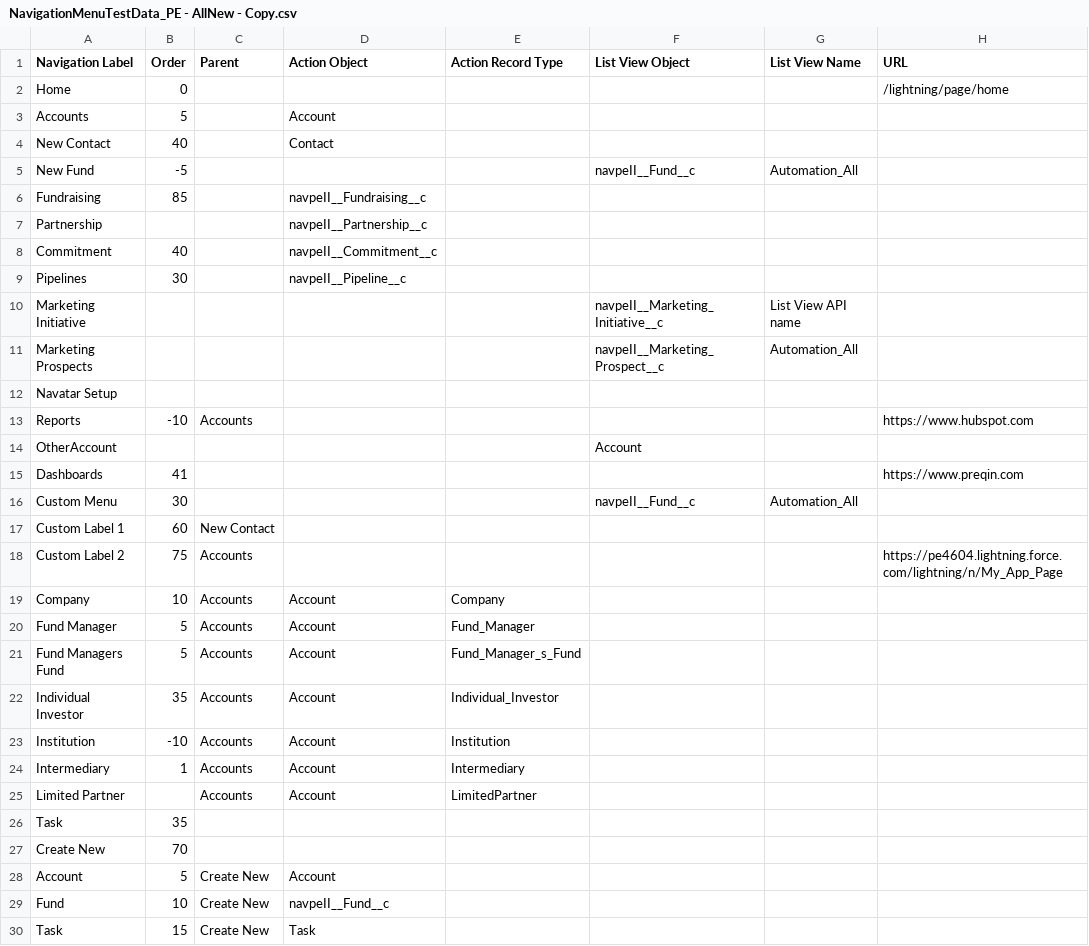
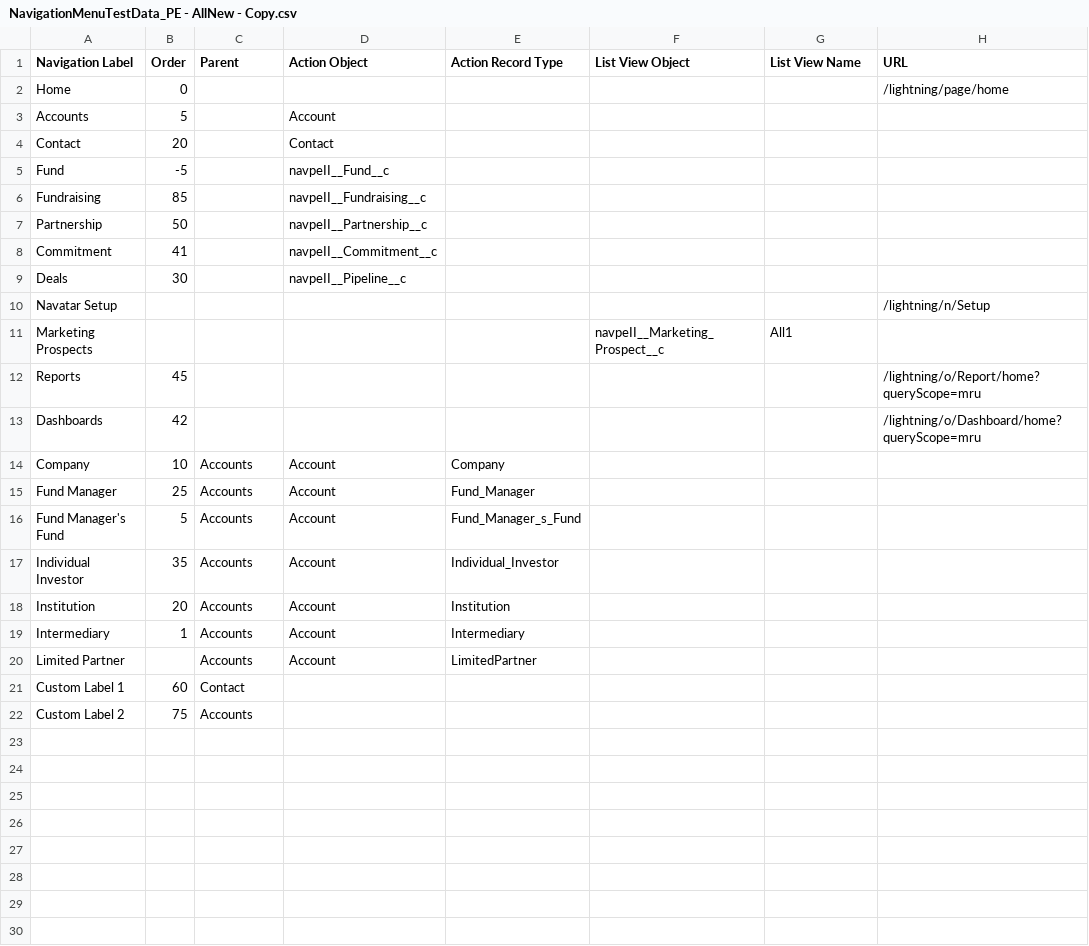
Before and after one commit to NitinNavatar/PE4.7, a CSV file: UploadFiles/Module 3/UploadCSV/NavigationMenuTestData_PE - AllNew - Copy.csv, drawn as a sheet; removed rows and columns are numbered as before the commit, all else as after; the diff names each change by its address in the sheet, - before the commit and + after, or states it on an @@ line.

Commit message:
Updated Module 3 CSV
Signed-off-by: Azhar

```diff
--- a/UploadFiles/Module 3/UploadCSV/NavigationMenuTestData_PE - AllNew - Copy.csv
+++ b/UploadFiles/Module 3/UploadCSV/NavigationMenuTestData_PE - AllNew - Copy.csv
-row 4: New Contact | 40 |  | Contact
-row 5: New Fund | -5 |  |  |  | navpeII__Fund__c | Automation_All
+row 4: Contact | 20 |  | Contact
+row 5: Fund | -5 |  | navpeII__Fund__c
-B7 (Order): (empty)
+B7 (Order): 50
-B8 (Order): 40
+B8 (Order): 41
-A9 (Navigation Label): Pipelines
+A9 (Navigation Label): Deals
-row 10: Marketing Initiative |  |  |  |  | navpeII__Marketing_Initiative__c | List View API name
+row 10: Navatar Setup |  |  |  |  |  |  | /lightning/n/Setup
-G11 (List View Name): Automation_All
+G11 (List View Name): All1
-row 12: Navatar Setup
-B12 (Order): -10
+B12 (Order): 45
-C12 (Parent): Accounts
+C12 (Parent): (empty)
-H12 (URL): https://www.hubspot.com
+H12 (URL): /lightning/o/Report/home?queryScope=mru
-row 14: OtherAccount |  |  |  |  | Account
-B13 (Order): 41
+B13 (Order): 42
-H13 (URL): https://www.preqin.com
+H13 (URL): /lightning/o/Dashboard/home?queryScope=mru
-row 16: Custom Menu | 30 |  |  |  | navpeII__Fund__c | Automation_All
-row 17: Custom Label 1 | 60 | New Contact
-row 18: Custom Label 2 | 75 | Accounts |  |  |  |  | https://pe4604.lightning.force.com/lightning/n/My_App_Page
-B15 (Order): 5
+B15 (Order): 25
-A16 (Navigation Label): Fund Managers Fund
+A16 (Navigation Label): Fund Manager's Fund
-B18 (Order): -10
+B18 (Order): 20
-row 26: Task | 35
-row 27: Create New | 70
-row 28: Account | 5 | Create New | Account
-row 29: Fund | 10 | Create New | navpeII__Fund__c
-row 30: Task | 15 | Create New | Task
+row 21: Custom Label 1 | 60 | Contact
+row 22: Custom Label 2 | 75 | Accounts
```
Also changed, not shown: UploadFiles/Module 3/UploadCSV/NavigationMenuTestData_PE - AllNew.csv, UploadFiles/Module 3/UploadCSV/NavigationMenuTestData_PE - Parent - Copy.csv, 1 other file.
